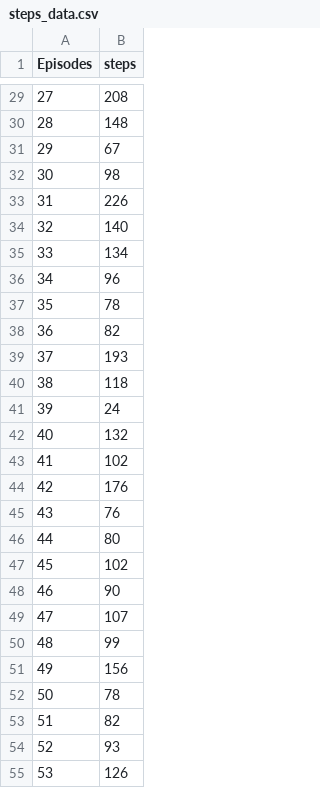
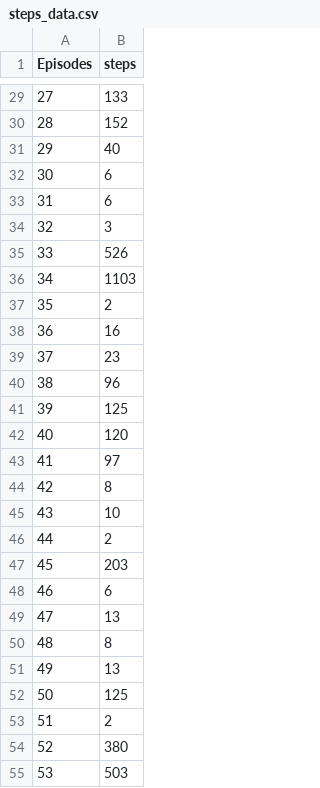
Before and after one commit to 2874160799/PF-QL, a CSV file: data/steps_data.csv, drawn as a sheet; only a part is shown, gaps mark what is left out; the diff covers the shown part only.

```diff
--- a/data/steps_data.csv
+++ b/data/steps_data.csv
@@ -29,27 +29,27 @@ Episodes,steps
-27,208
-28,148
-29,67
-30,98
-31,226
-32,140
-33,134
-34,96
-35,78
-36,82
-37,193
-38,118
-39,24
-40,132
-41,102
-42,176
-43,76
-44,80
-45,102
-46,90
-47,107
-48,99
-49,156
-50,78
-51,82
-52,93
-53,126
+27,133
+28,152
+29,40
+30,6
+31,6
+32,3
+33,526
+34,1103
+35,2
+36,16
+37,23
+38,96
+39,125
+40,120
+41,97
+42,8
+43,10
+44,2
+45,203
+46,6
+47,13
+48,8
+49,13
+50,125
+51,2
+52,380
+53,503
```
Also changed, not shown: 172 edited cells elsewhere in this file, data/cost_data.csv, data/reward_data.csv, 9 other files.
